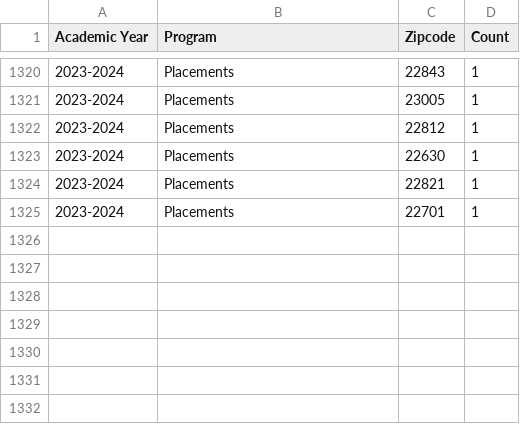
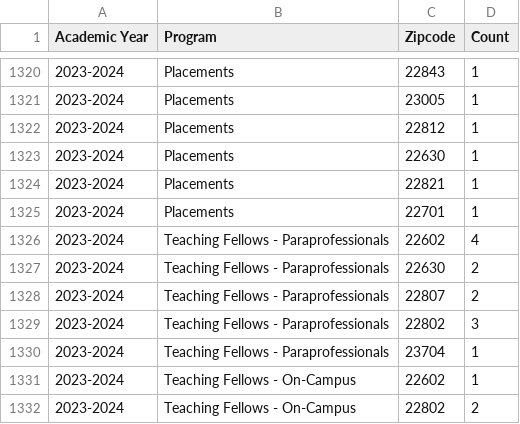
Before and after one commit to Jinboli919/jinboli919.github.io, a CSV file: Data/overall/2023-2024.csv, drawn as a sheet; only a part is shown, gaps mark what is left out; the diff names each change by its address in the sheet, - before the commit and + after, or states it on an @@ line.

Commit message:
Update JMU dashboard with Teaching Fellows and 2025-2026 support

```diff
--- a/Data/overall/2023-2024.csv
+++ b/Data/overall/2023-2024.csv
+row 1326: 2023-2024 | Teaching Fellows - Paraprofessionals | 22602 | 4
+row 1327: 2023-2024 | Teaching Fellows - Paraprofessionals | 22630 | 2
+row 1328: 2023-2024 | Teaching Fellows - Paraprofessionals | 22807 | 2
+row 1329: 2023-2024 | Teaching Fellows - Paraprofessionals | 22802 | 3
+row 1330: 2023-2024 | Teaching Fellows - Paraprofessionals | 23704 | 1
+row 1331: 2023-2024 | Teaching Fellows - On-Campus | 22602 | 1
+row 1332: 2023-2024 | Teaching Fellows - On-Campus | 22802 | 2
```
Also changed, not shown: Data/overall/2024-2025.csv, 12 other files.
